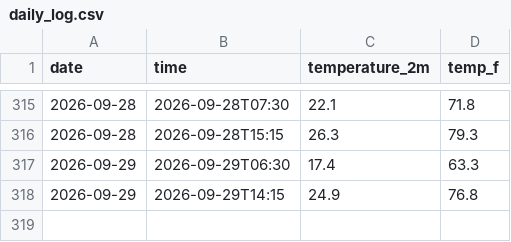
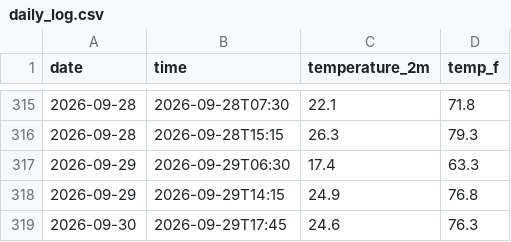
Before and after one commit to kevinguo1981/weather-tracker, a CSV file: daily_log.csv, drawn as a sheet; only a part is shown, gaps mark what is left out.

```diff
--- a/daily_log.csv
+++ b/daily_log.csv
@@ -318 +318,2 @@ date,time,temperature_2m,temp_f
 2026-09-29,2026-09-29T14:15,24.9,76.8
+2026-09-30,2026-09-29T17:45,24.6,76.3
```
Also changed, not shown: 1 other file.
